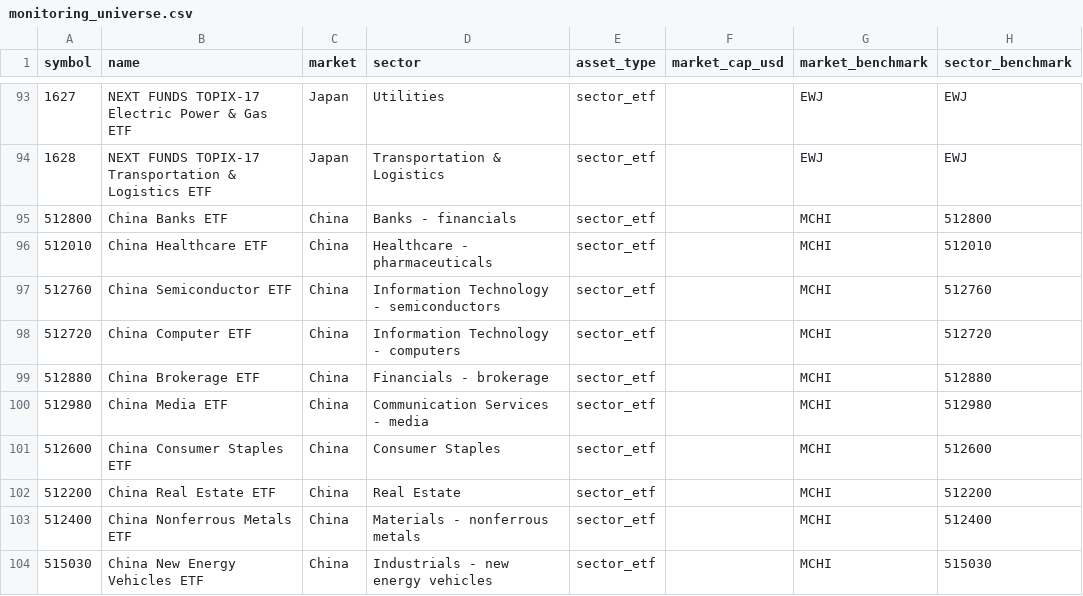
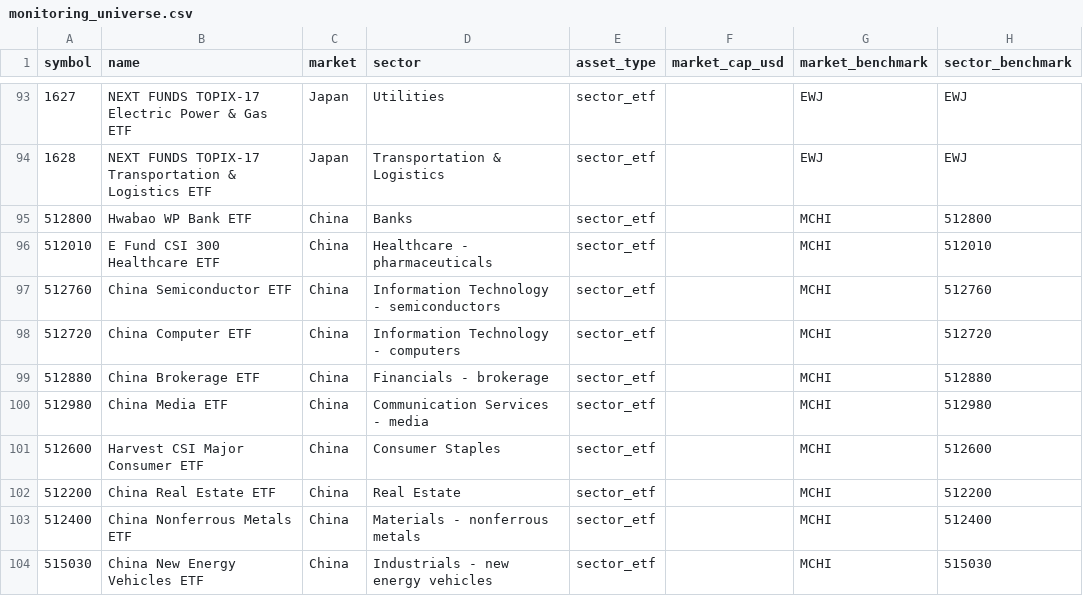
Before and after one commit to wonbosong-arch/global-stage-radar, a CSV file: data/monitoring_universe.csv, drawn as a sheet; only a part is shown, gaps mark what is left out; the diff names each change by its address in the sheet, - before the commit and + after, or states it on an @@ line.

Commit message:
Correct China ETF candidate names and sector labels

```diff
--- a/data/monitoring_universe.csv
+++ b/data/monitoring_universe.csv
-B95 (name): China Banks ETF
+B95 (name): Hwabao WP Bank ETF
-D95 (sector): Banks - financials
+D95 (sector): Banks
-B96 (name): China Healthcare ETF
+B96 (name): E Fund CSI 300 Healthcare ETF
-B101 (name): China Consumer Staples ETF
+B101 (name): Harvest CSI Major Consumer ETF
```
